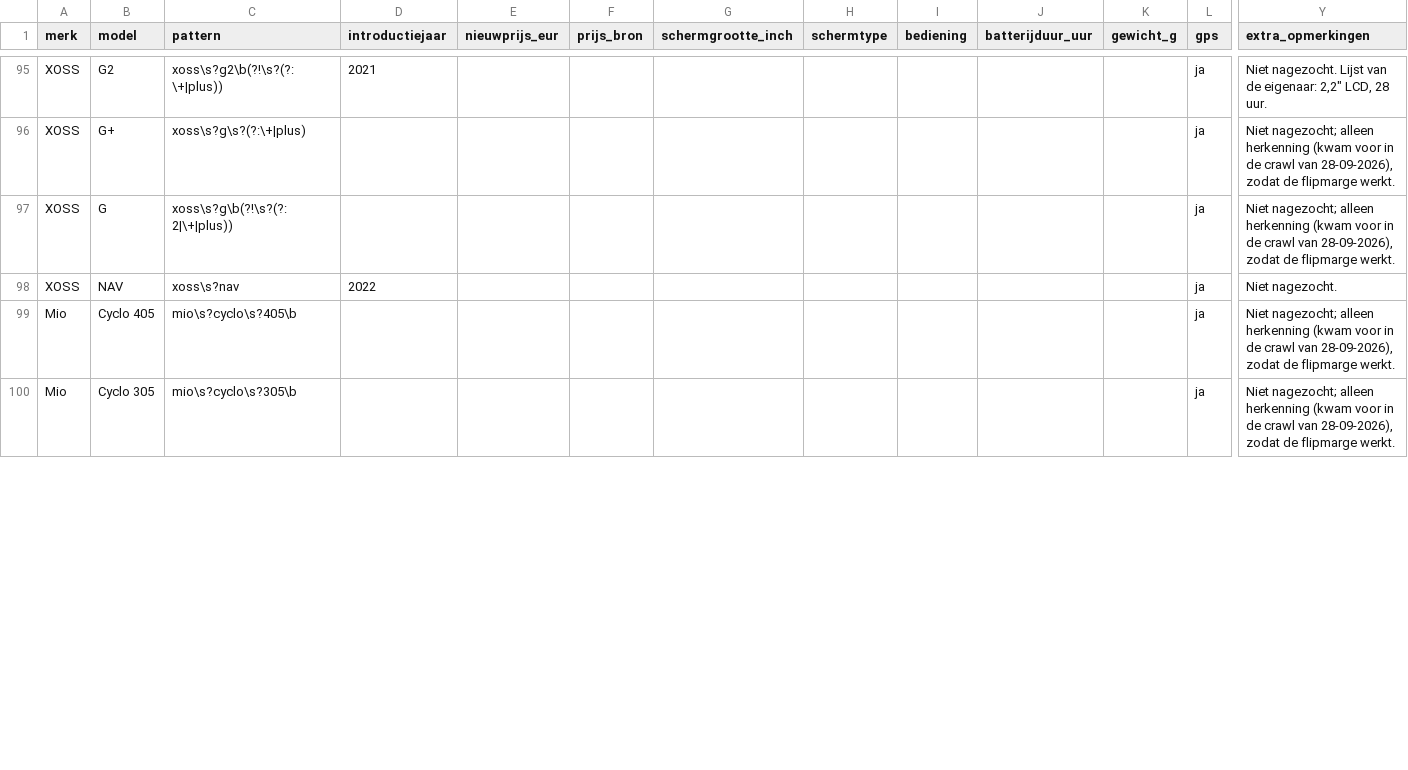
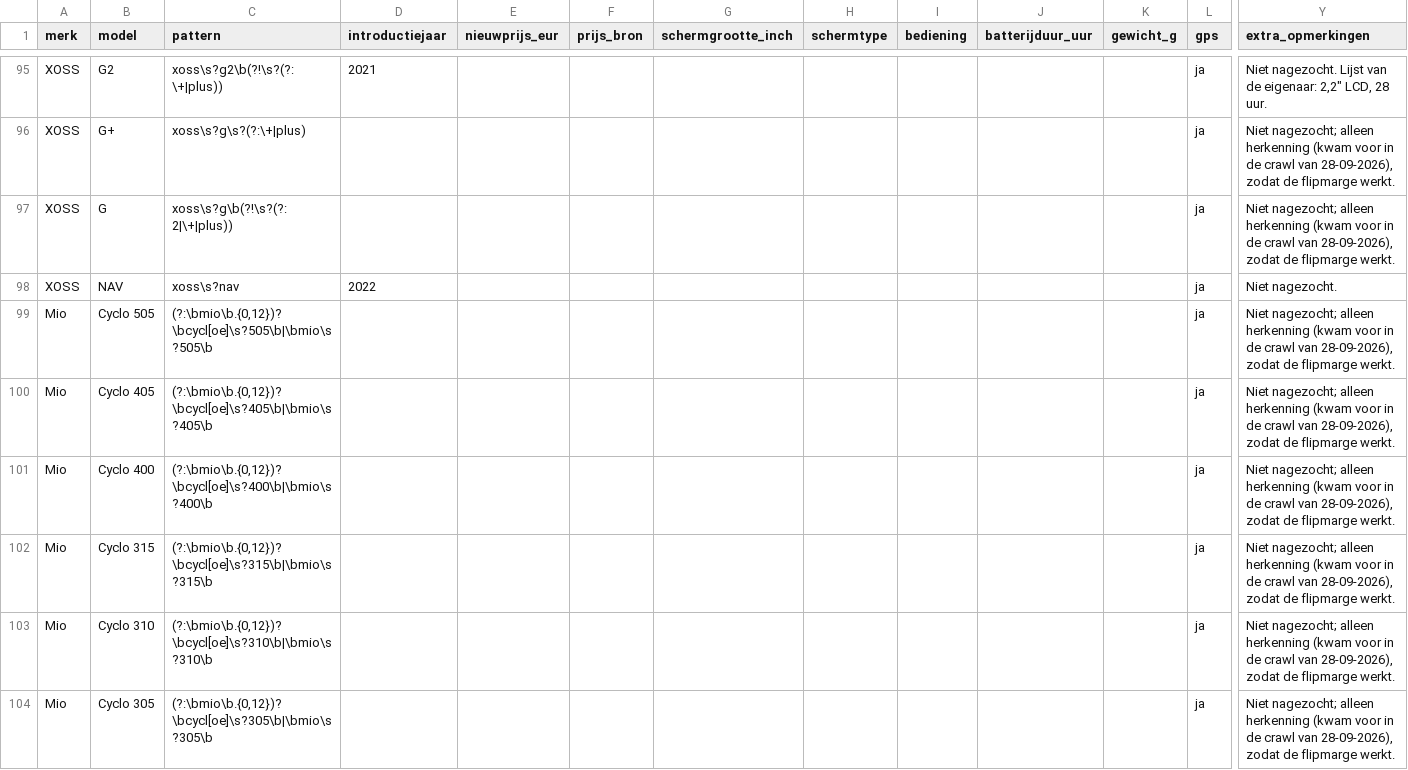
Before and after one commit to meesverb/Marktplaats-koopjes-finder, a CSV file: reference_bike_computers.csv, drawn as a sheet; only a part is shown, gaps mark what is left out; addresses are those after the commit; rows hold the shown columns only; the diff covers the shown part only; the diff names each change by its address in the sheet, - before the commit and + after, or states it on an @@ line.

```diff
--- a/reference_bike_computers.csv
+++ b/reference_bike_computers.csv
+row 99: Mio | Cyclo 505 | (?:\bmio\b.{0,12})?\bcycl[oe]\s?505\b|\bmio\s?505\b |  |  |  |  |  |  |  |  | ja | Niet nagezocht; alleen herkenning (kwam voor in de crawl van 28-09-2026), zodat de flipmarge werkt.
-C100 (pattern): mio\s?cyclo\s?405\b
+C100 (pattern): (?:\bmio\b.{0,12})?\bcycl[oe]\s?405\b|\bmio\s?405\b
+row 101: Mio | Cyclo 400 | (?:\bmio\b.{0,12})?\bcycl[oe]\s?400\b|\bmio\s?400\b |  |  |  |  |  |  |  |  | ja | Niet nagezocht; alleen herkenning (kwam voor in de crawl van 28-09-2026), zodat de flipmarge werkt.
+row 102: Mio | Cyclo 315 | (?:\bmio\b.{0,12})?\bcycl[oe]\s?315\b|\bmio\s?315\b |  |  |  |  |  |  |  |  | ja | Niet nagezocht; alleen herkenning (kwam voor in de crawl van 28-09-2026), zodat de flipmarge werkt.
+row 103: Mio | Cyclo 310 | (?:\bmio\b.{0,12})?\bcycl[oe]\s?310\b|\bmio\s?310\b |  |  |  |  |  |  |  |  | ja | Niet nagezocht; alleen herkenning (kwam voor in de crawl van 28-09-2026), zodat de flipmarge werkt.
-C104 (pattern): mio\s?cyclo\s?305\b
+C104 (pattern): (?:\bmio\b.{0,12})?\bcycl[oe]\s?305\b|\bmio\s?305\b
```
Also changed, not shown: 4 added rows and 2 edited cells elsewhere in this file, 6 other files.
